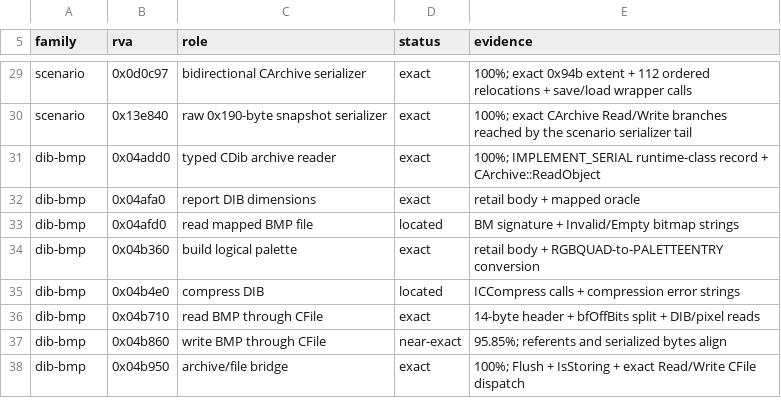
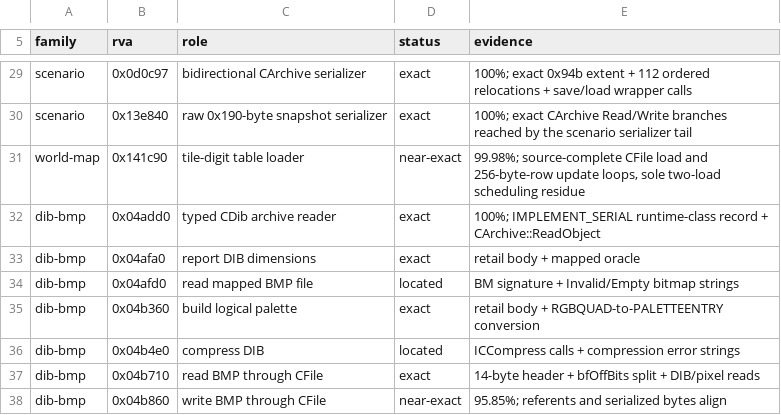
Before and after one commit to sushi-shi/rom1-decomp, a TSV file: config/retail/serde.tsv, drawn as a sheet; only a part is shown, gaps mark what is left out; the shorter side is filled out with more unchanged rows.

Commit message:
Reconstruct world map tile table loader

```diff
--- a/config/retail/serde.tsv
+++ b/config/retail/serde.tsv
@@ -30,2 +30,3 @@ scenario	0x0d0c97	bidirectional CArchive serializer	exact	100%; exact 0x94b exte
 scenario	0x13e840	raw 0x190-byte snapshot serializer	exact	100%; exact CArchive Read/Write branches reached by the scenario serializer tail
+world-map	0x141c90	tile-digit table loader	near-exact	99.98%; source-complete CFile load and 256-byte-row update loops, sole two-load scheduling residue
 dib-bmp	0x04add0	typed CDib archive reader	exact	100%; IMPLEMENT_SERIAL runtime-class record + CArchive::ReadObject
```
Also changed, not shown: config/gruntz_parity.tsv, config/match_baseline.tsv, 5 other files.
